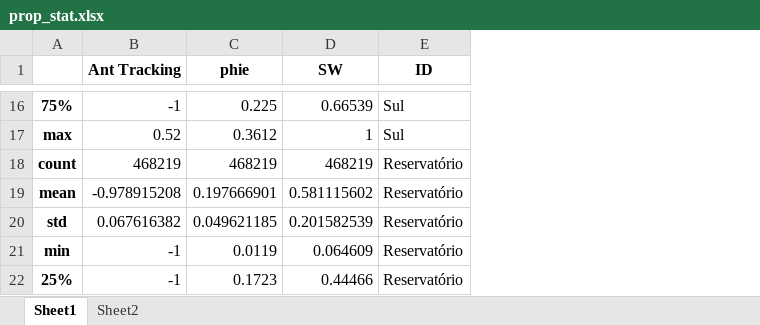
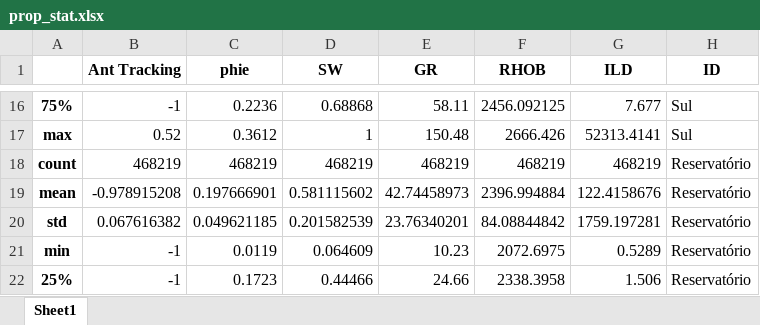
Before and after one commit to jralha/campob, an Excel workbook: prop_stat.xlsx, sheet Sheet1, drawn as a sheet; only a part is shown, gaps mark what is left out; values as stored, in another font and other column widths than the file's, no borders; the diff covers the shown part only; the diff names each change by its address in the sheet, - before the commit and + after, or states it on an @@ line.

```diff
--- a/prop_stat.xlsx (sheet Sheet1)
+++ b/prop_stat.xlsx (sheet Sheet1)
-sheet tab: Sheet2
+column E (GR), rows 16-22: 58.11 | 150.48 | 468219 | 42.74458973 | 23.76340201 | 10.23 | 24.66
+column F (RHOB), rows 16-22: 2456.092125 | 2666.426 | 468219 | 2396.994884 | 84.08844842 | 2072.6975 | 2338.3958
+column G (ILD), rows 16-22: 7.677 | 52313.4141 | 468219 | 122.4158676 | 1759.197281 | 0.5289 | 1.506
-C16 (phie): 0.225
+C16 (phie): 0.2236
-D16 (SW): 0.66539
+D16 (SW): 0.68868
```
Also changed, not shown: 28 edited cells elsewhere in this sheet, 6 other files.
